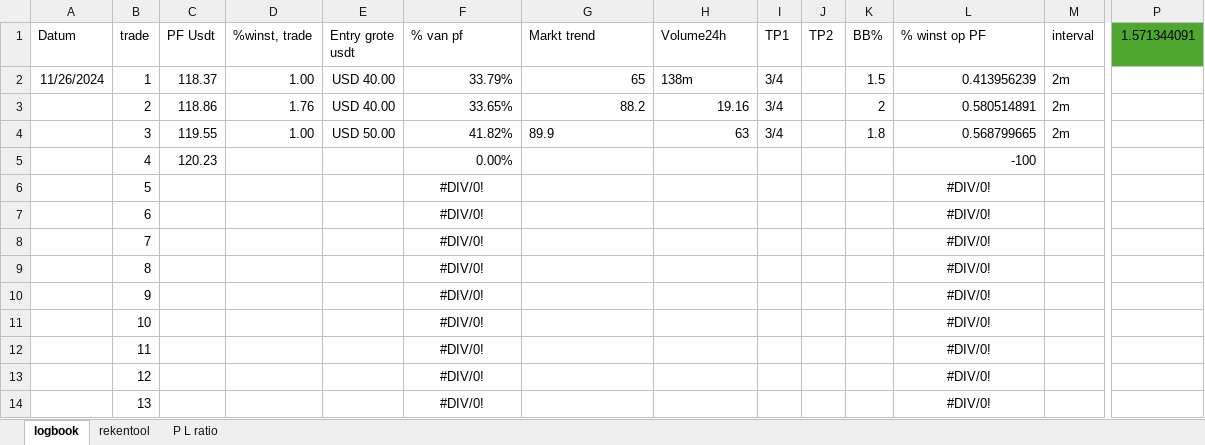
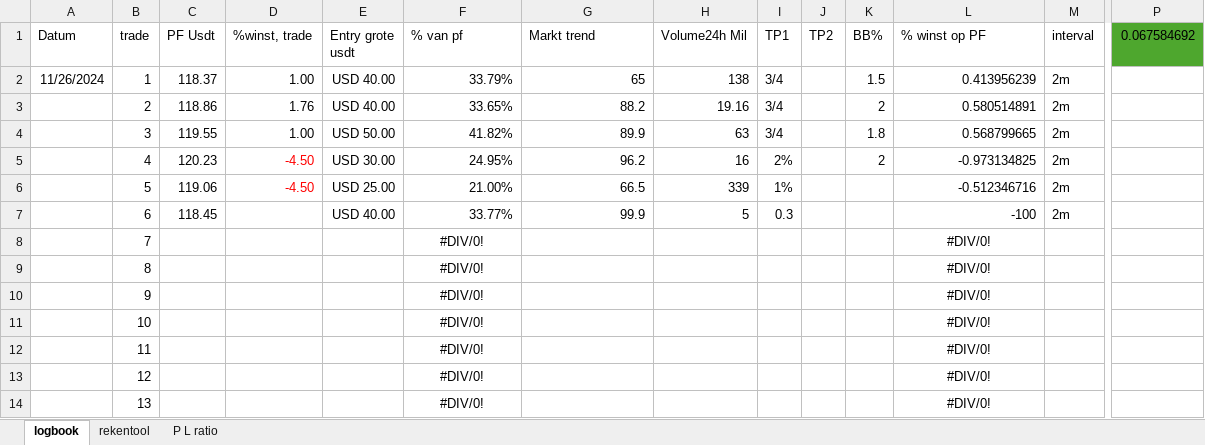
Before and after one commit to Harm-prive/Soft_Lure_Plan, an Excel workbook: Logboek sifi.xlsx, sheet logbook, drawn as a sheet; only a part is shown, gaps mark what is left out; values as stored, in another font and other column widths than the file's, no borders; conditional formats and table styles not drawn; the diff names each change by its address in the sheet, - before the commit and + after, or states it on an @@ line.

Commit message:
Update Logboek sifi.xlsx

```diff
--- a/Logboek sifi.xlsx (sheet logbook)
+++ b/Logboek sifi.xlsx (sheet logbook)
-H1: Volume24h
+H1: Volume24h Mil
-P1: 1.571344091
+P1: 0.067584692
-H2 (Volume24h Mil): 138m
+H2 (Volume24h Mil): 138
-G4 alignment: left
+G4 alignment: right
-D5:D6 (%winst, trade): (empty)
+D5:D6 (%winst, trade): -4.50
-E5 (Entry grote usdt): (empty)
+E5 (Entry grote usdt): USD 30.00
-F5 (% van pf): 0.00%
+F5 (% van pf): 24.95%
-G5 (Markt trend): (empty)
+G5 (Markt trend): 96.2
-H5 (Volume24h Mil): (empty)
+H5 (Volume24h Mil): 16
-I5 (TP1): (empty)
+I5 (TP1): 2%
-K5 (BB%): (empty)
+K5 (BB%): 2
-L5 (% winst op PF): -100
+L5 (% winst op PF): -0.973134825
-M5:M7 (interval): (empty)
+M5:M7 (interval): 2m
-C6 (PF Usdt): (empty)
+C6 (PF Usdt): 119.06
-E6 (Entry grote usdt): (empty)
+E6 (Entry grote usdt): USD 25.00
-F6 (% van pf): #DIV/0!
+F6 (% van pf): 21.00%
-F6:F7 alignment: center
+F6:F7 alignment: right
-G6 (Markt trend): (empty)
+G6 (Markt trend): 66.5
-H6 (Volume24h Mil): (empty)
+H6 (Volume24h Mil): 339
-I6 (TP1): (empty)
+I6 (TP1): 1%
-L6 (% winst op PF): #DIV/0!
+L6 (% winst op PF): -0.512346716
-L6:L7 alignment: center
+L6:L7 alignment: right
-C7 (PF Usdt): (empty)
+C7 (PF Usdt): 118.45
-E7 (Entry grote usdt): (empty)
+E7 (Entry grote usdt): USD 40.00
-F7 (% van pf): #DIV/0!
+F7 (% van pf): 33.77%
-G7 (Markt trend): (empty)
+G7 (Markt trend): 99.9
-H7 (Volume24h Mil): (empty)
+H7 (Volume24h Mil): 5
-I7 (TP1): (empty)
+I7 (TP1): 0.3
-L7 (% winst op PF): #DIV/0!
+L7 (% winst op PF): -100
```
Also changed, not shown: sheet rekentool, sheet P L ratio.
